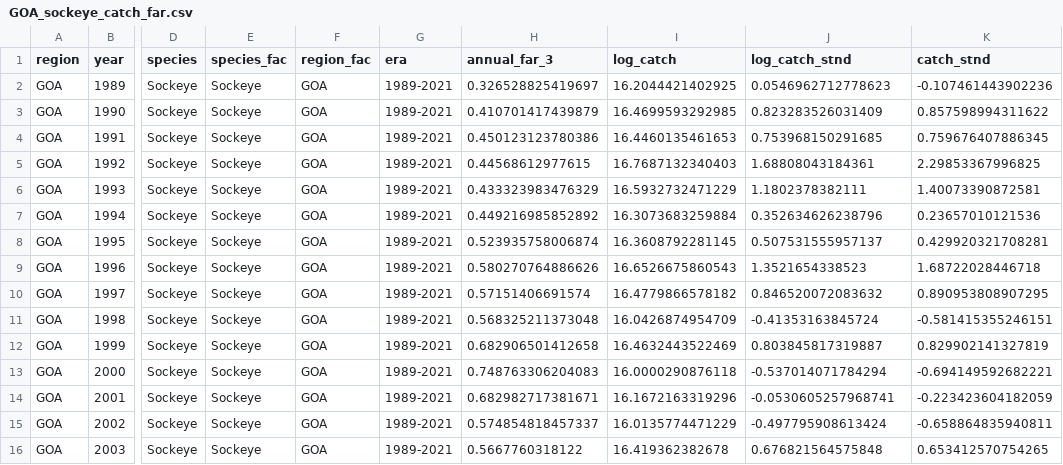
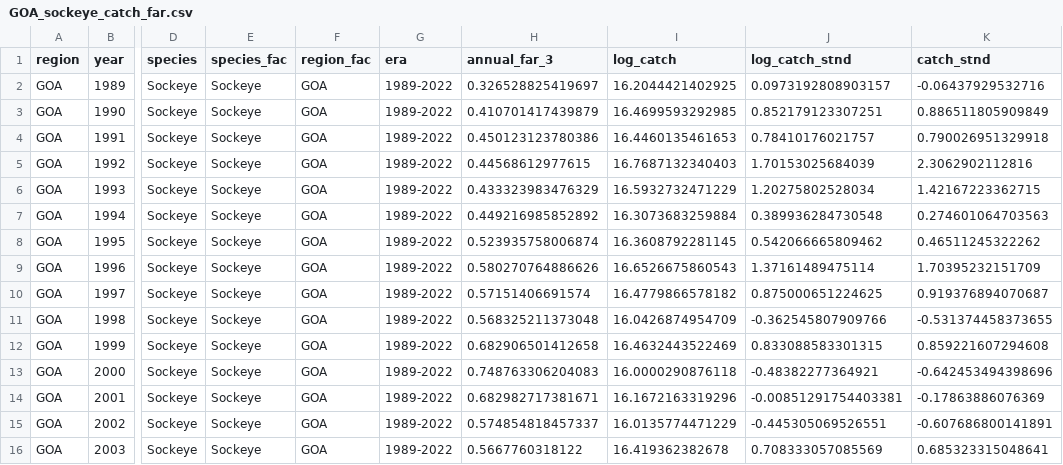
Before and after one commit to mikelitzow/salmon-attribution-risk, a CSV file: data/GOA_sockeye_catch_far.csv, drawn as a sheet; only a part is shown, gaps mark what is left out; the diff covers the shown part only; the diff names each change by its address in the sheet, - before the commit and + after, or states it on an @@ line.

Commit message:
Data through 2022

```diff
--- a/data/GOA_sockeye_catch_far.csv
+++ b/data/GOA_sockeye_catch_far.csv
-G2:G16 (era): 1989-2021
+G2:G16 (era): 1989-2022
-J2 (log_catch_stnd): 0.0546962712778623
+J2 (log_catch_stnd): 0.0973192808903157
-K2 (catch_stnd): -0.107461443902236
+K2 (catch_stnd): -0.06437929532716
-J3 (log_catch_stnd): 0.823283526031409
+J3 (log_catch_stnd): 0.852179123307251
-K3 (catch_stnd): 0.857598994311622
+K3 (catch_stnd): 0.886511805909849
-J4 (log_catch_stnd): 0.753968150291685
+J4 (log_catch_stnd): 0.78410176021757
-K4 (catch_stnd): 0.759676407886345
+K4 (catch_stnd): 0.790026951329918
-J5 (log_catch_stnd): 1.68808043184361
+J5 (log_catch_stnd): 1.70153025684039
-K5 (catch_stnd): 2.29853367996825
+K5 (catch_stnd): 2.3062902112816
-J6 (log_catch_stnd): 1.1802378382111
+J6 (log_catch_stnd): 1.20275802528034
-K6 (catch_stnd): 1.40073390872581
+K6 (catch_stnd): 1.42167223362715
-J7 (log_catch_stnd): 0.352634626238796
+J7 (log_catch_stnd): 0.389936284730548
-K7 (catch_stnd): 0.23657010121536
+K7 (catch_stnd): 0.274601064703563
-J8 (log_catch_stnd): 0.507531555957137
+J8 (log_catch_stnd): 0.542066665809462
-K8 (catch_stnd): 0.429920321708281
+K8 (catch_stnd): 0.46511245322262
-J9 (log_catch_stnd): 1.3521654338523
+J9 (log_catch_stnd): 1.37161489475114
-K9 (catch_stnd): 1.68722028446718
+K9 (catch_stnd): 1.70395232151709
-J10 (log_catch_stnd): 0.846520072083632
+J10 (log_catch_stnd): 0.875000651224625
-K10 (catch_stnd): 0.890953808907295
+K10 (catch_stnd): 0.919376894070687
-J11 (log_catch_stnd): -0.41353163845724
+J11 (log_catch_stnd): -0.362545807909766
-K11 (catch_stnd): -0.581415355246151
+K11 (catch_stnd): -0.531374458373655
-J12 (log_catch_stnd): 0.803845817319887
+J12 (log_catch_stnd): 0.833088583301315
-K12 (catch_stnd): 0.829902141327819
+K12 (catch_stnd): 0.859221607294608
-J13 (log_catch_stnd): -0.537014071784294
+J13 (log_catch_stnd): -0.48382277364921
-K13 (catch_stnd): -0.694149592682221
+K13 (catch_stnd): -0.642453494398696
-J14 (log_catch_stnd): -0.0530605257968741
+J14 (log_catch_stnd): -0.00851291754403381
-K14 (catch_stnd): -0.223423604182059
+K14 (catch_stnd): -0.17863886076369
-J15 (log_catch_stnd): -0.497795908613424
+J15 (log_catch_stnd): -0.445305069526551
-K15 (catch_stnd): -0.658864835940811
+K15 (catch_stnd): -0.607686800141891
-J16 (log_catch_stnd): 0.676821564575848
+J16 (log_catch_stnd): 0.708333057085569
-K16 (catch_stnd): 0.653412570754265
+K16 (catch_stnd): 0.685323315048641
```
Also changed, not shown: 1 added row and 64 edited cells elsewhere in this file.
